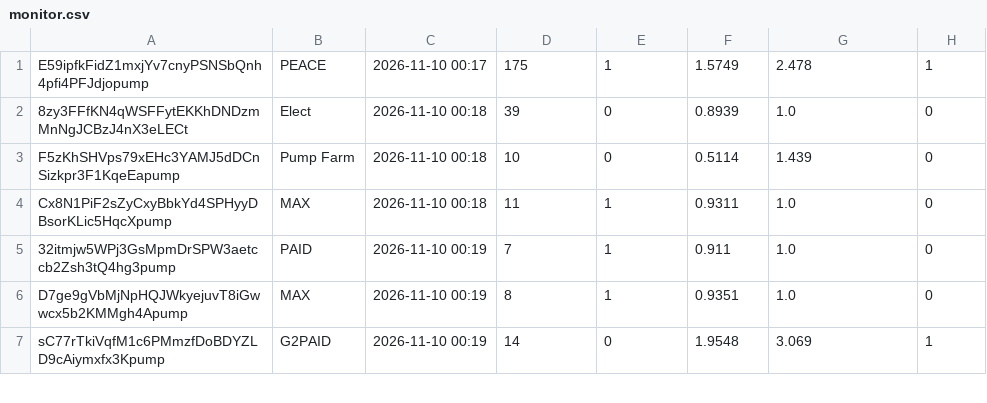
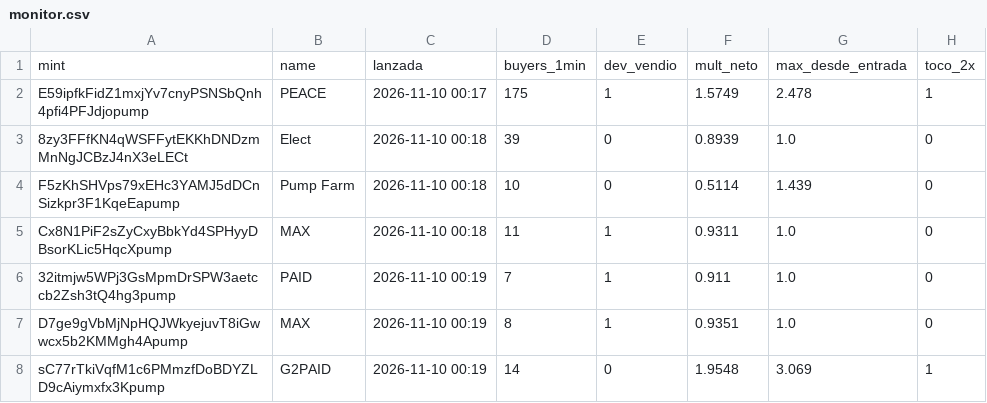
Before and after one commit to organelito23/arturocasas, a CSV file: monitor.csv, drawn as a sheet; only a part is shown.

```diff
--- a/monitor.csv
+++ b/monitor.csv
@@ -1 +1,2 @@
+mint,name,lanzada,buyers_1min,dev_vendio,mult_neto,max_desde_entrada,toco_2x
 E59ipfkFidZ1mxjYv7cnyPSNSbQnh4pfi4PFJdjopump,PEACE,2026-11-10 00:17,175,1,1.5749,2.478,1
```
Also changed, not shown: 1 other file.
